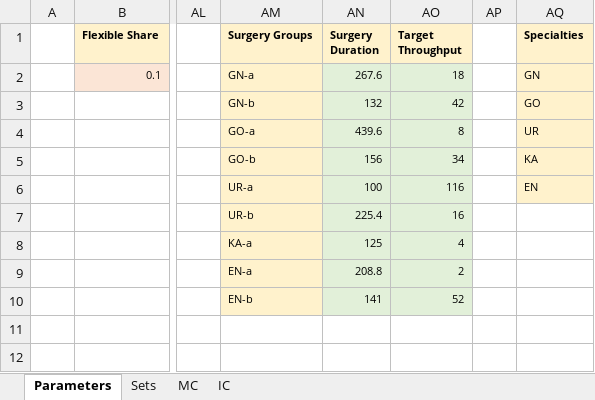
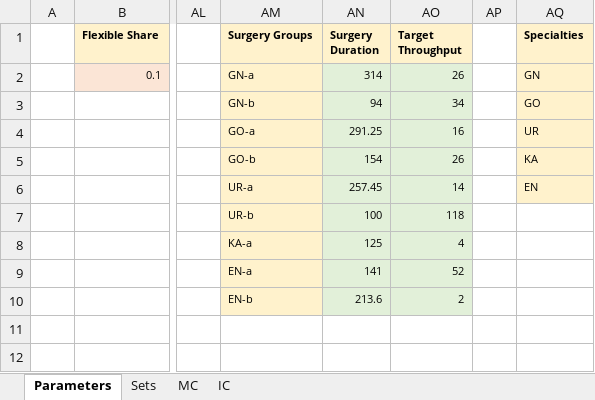
Before and after one commit to KatarinaVdP/master2022, an Excel workbook: Cutting Stock Model/Input/model_input_9groups_2or3spec.xlsx, sheet Parameters, drawn as a sheet; only a part is shown, gaps mark what is left out; values as stored, in another font and other column widths than the file's, no borders; the diff names each change by its address in the sheet, - before the commit and + after, or states it on an @@ line.

```diff
--- a/Cutting Stock Model/Input/model_input_9groups_2or3spec.xlsx (sheet Parameters)
+++ b/Cutting Stock Model/Input/model_input_9groups_2or3spec.xlsx (sheet Parameters)
-AN2 (Surgery Duration): 267.6
+AN2 (Surgery Duration): 314
-AO2 (Target Throughput): 18
+AO2 (Target Throughput): 26
-AN3 (Surgery Duration): 132
+AN3 (Surgery Duration): 94
-AO3 (Target Throughput): 42
+AO3 (Target Throughput): 34
-AN4 (Surgery Duration): 439.6
+AN4 (Surgery Duration): 291.25
-AO4 (Target Throughput): 8
+AO4 (Target Throughput): 16
-AN5 (Surgery Duration): 156
+AN5 (Surgery Duration): 154
-AO5 (Target Throughput): 34
+AO5 (Target Throughput): 26
-AN6 (Surgery Duration): 100
+AN6 (Surgery Duration): 257.45
-AO6 (Target Throughput): 116
+AO6 (Target Throughput): 14
-AN7 (Surgery Duration): 225.4
+AN7 (Surgery Duration): 100
-AO7 (Target Throughput): 16
+AO7 (Target Throughput): 118
-AN9 (Surgery Duration): 208.8
+AN9 (Surgery Duration): 141
-AO9 (Target Throughput): 2
+AO9 (Target Throughput): 52
-AN10 (Surgery Duration): 141
+AN10 (Surgery Duration): 213.6
-AO10 (Target Throughput): 52
+AO10 (Target Throughput): 2
```
Also changed, not shown: sheet MC, sheet IC, 1 other file.
